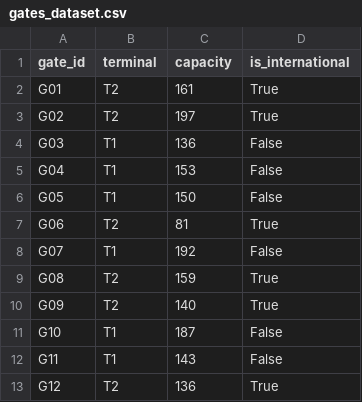
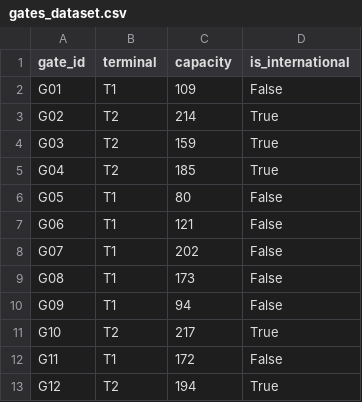
Before and after one commit to hany584/Airport_Gate_Manager, a CSV file: gates_dataset.csv, drawn as a sheet.

```diff
--- a/gates_dataset.csv
+++ b/gates_dataset.csv
@@ -1,13 +1,13 @@
 gate_id,terminal,capacity,is_international
-G01,T2,161,True
-G02,T2,197,True
-G03,T1,136,False
-G04,T1,153,False
-G05,T1,150,False
-G06,T2,81,True
-G07,T1,192,False
-G08,T2,159,True
-G09,T2,140,True
-G10,T1,187,False
-G11,T1,143,False
-G12,T2,136,True
+G01,T1,109,False
+G02,T2,214,True
+G03,T2,159,True
+G04,T2,185,True
+G05,T1,80,False
+G06,T1,121,False
+G07,T1,202,False
+G08,T1,173,False
+G09,T1,94,False
+G10,T2,217,True
+G11,T1,172,False
+G12,T2,194,True
```
Also changed, not shown: flights_dataset.csv, passengers_dataset.csv, 4 other files.
